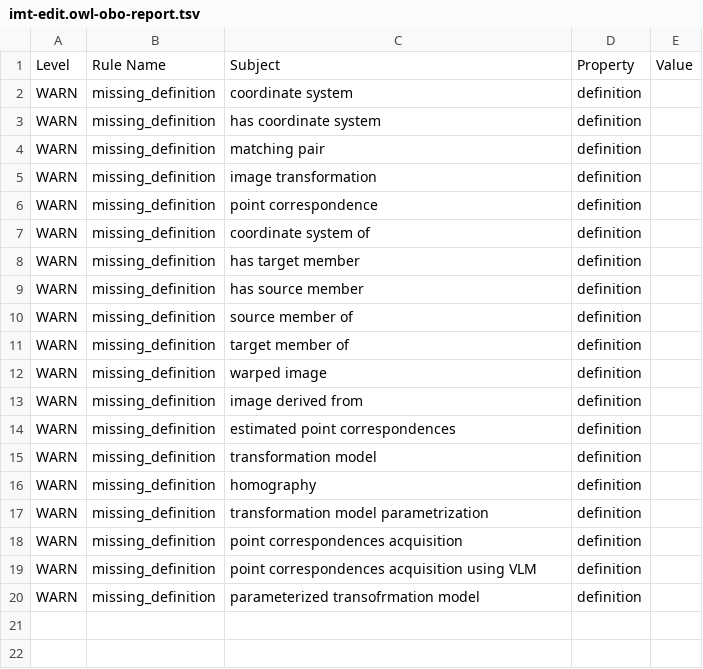
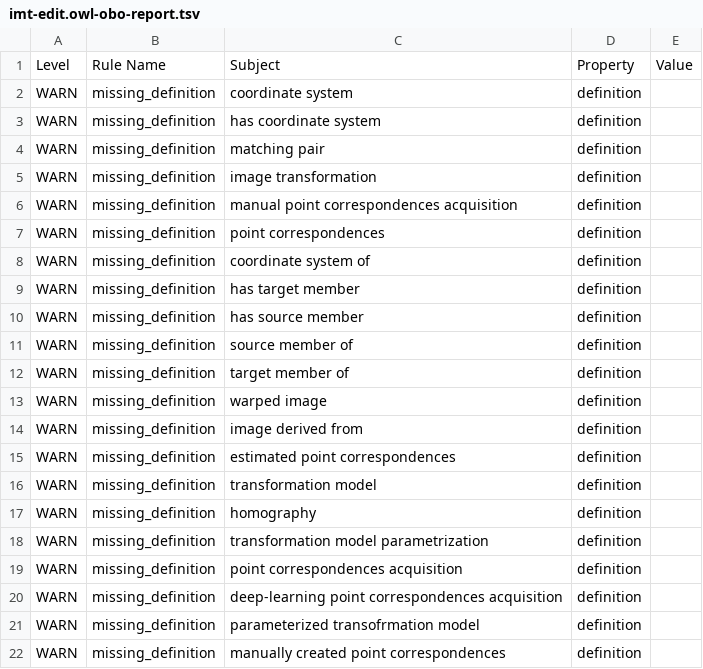
Before and after one commit to cmllezr/ImageTrans, a TSV file: src/ontology/reports/imt-edit.owl-obo-report.tsv, drawn as a sheet.

```diff
--- a/src/ontology/reports/imt-edit.owl-obo-report.tsv
+++ b/src/ontology/reports/imt-edit.owl-obo-report.tsv
@@ -5,3 +5,4 @@ WARN	missing_definition	matching pair	definition
 WARN	missing_definition	image transformation	definition	
-WARN	missing_definition	point correspondence	definition	
+WARN	missing_definition	manual point correspondences acquisition	definition	
+WARN	missing_definition	point correspondences	definition	
 WARN	missing_definition	coordinate system of	definition	
@@ -18,3 +19,4 @@ WARN	missing_definition	transformation model parametrization	definition
 WARN	missing_definition	point correspondences acquisition	definition	
-WARN	missing_definition	point correspondences acquisition using VLM	definition	
+WARN	missing_definition	deep-learning point correspondences acquisition	definition	
 WARN	missing_definition	parameterized transofrmation model	definition	
+WARN	missing_definition	manually created point correspondences	definition	
```
Also changed, not shown: 19 other files.
